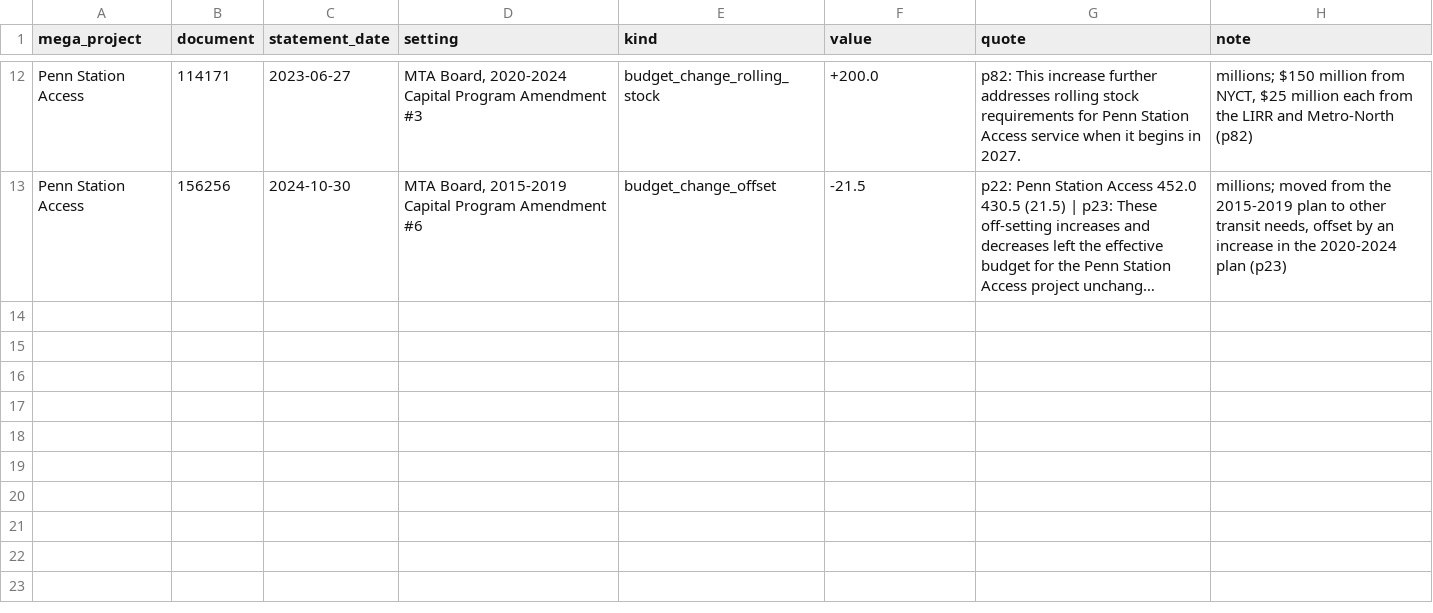
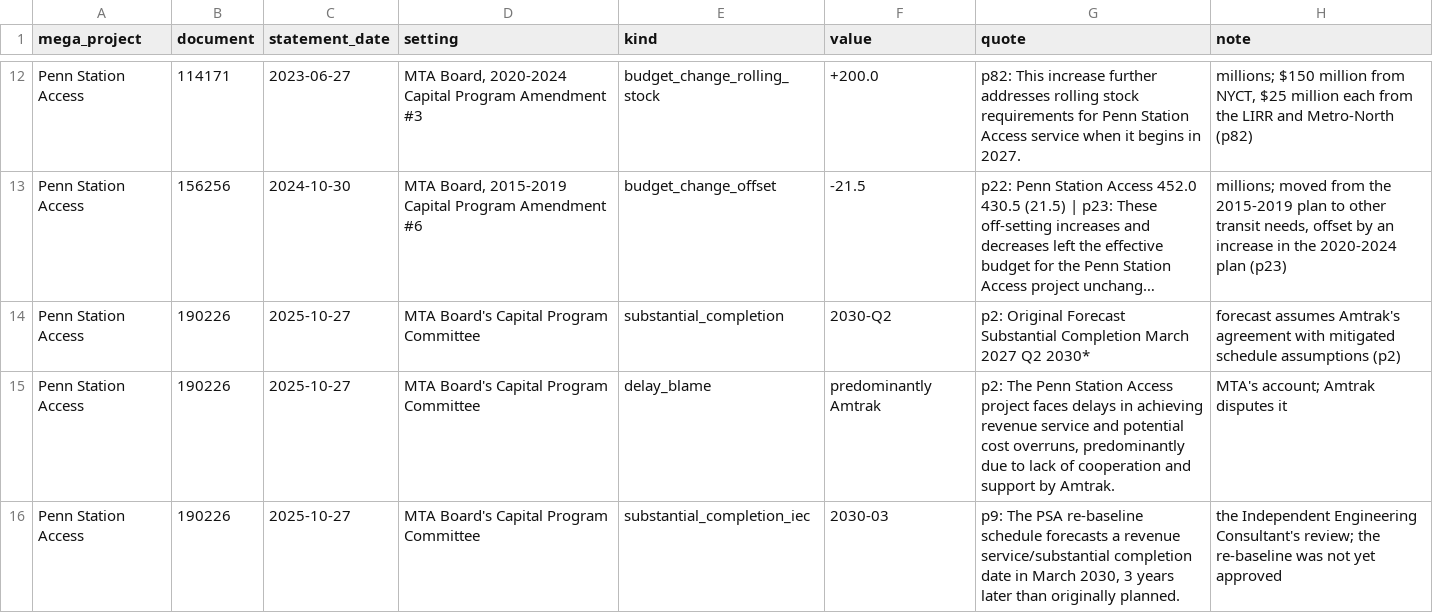
Before and after one commit to adamcantor22/nyc_capital_project_tracker, a CSV file: pipeline/mta_mega_statements.csv, drawn as a sheet; only a part is shown, gaps mark what is left out; long unchanged cells end in …; the diff names each change by its address in the sheet, - before the commit and + after, or states it on an @@ line.

```diff
--- a/pipeline/mta_mega_statements.csv
+++ b/pipeline/mta_mega_statements.csv
+row 14: Penn Station Access | 190226 | 2025-10-27 | MTA Board's Capital Program Committee | substantial_completion | 2030-Q2 | p2: Original Forecast Substantial Completion March 2027 Q2 2030* | forecast assumes Amtrak's agreement with mitigated schedule assumptions (p2)
+row 15: Penn Station Access | 190226 | 2025-10-27 | MTA Board's Capital Program Committee | delay_blame | predominantly Amtrak | p2: The Penn Station Access project faces delays in achieving revenue service and potential cost overruns, predominantly due to lack of cooperation and support by Amtrak. | MTA's account; Amtrak disputes it
+row 16: Penn Station Access | 190226 | 2025-10-27 | MTA Board's Capital Program Committee | substantial_completion_iec | 2030-03 | p9: The PSA re-baseline schedule forecasts a revenue service/substantial completion date in March 2030, 3 years later than originally planned. | the Independent Engineering Consultant's review; the re-baseline was not yet approved
```
Also changed, not shown: 2 other files.
